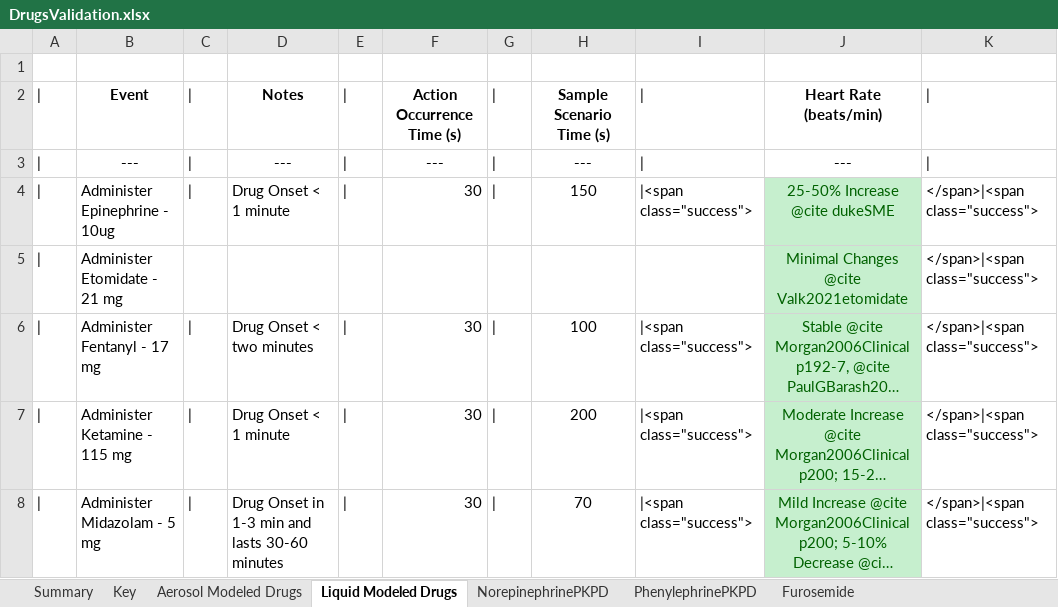
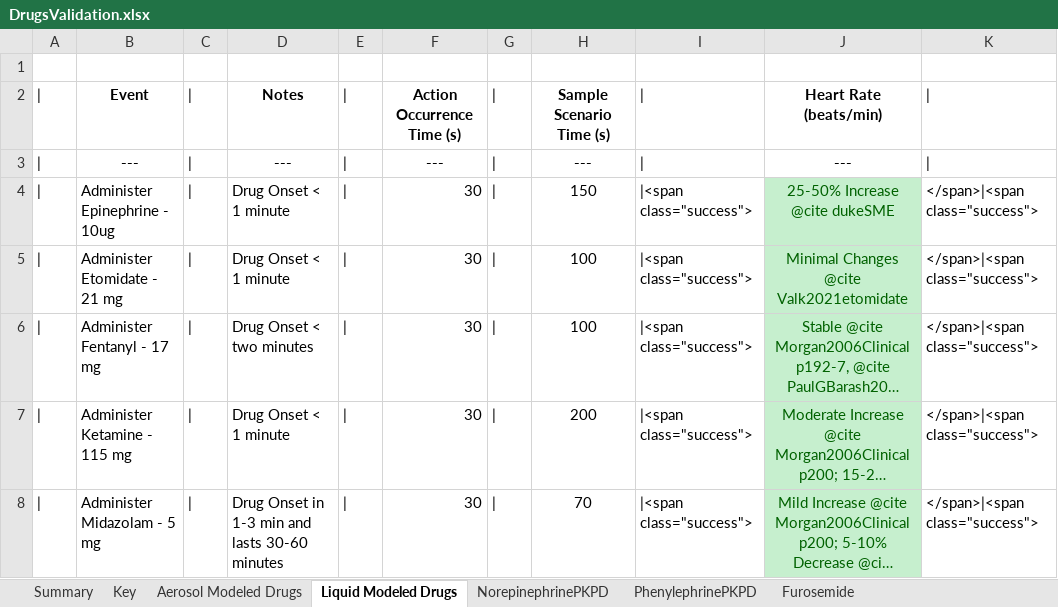
Before and after one commit to shawnhuyiwen/pulse, an Excel workbook: data/human/adult/validation/Scenarios/DrugsValidation.xlsx, sheet Liquid Modeled Drugs, drawn as a sheet; only a part is shown; long unchanged cells end in …; values as stored, in another font and other column widths than the file's, no borders; the diff names each change by its address in the sheet, - before the commit and + after, or states it on an @@ line.

Commit message:
Fixed tables in the drug methodology report.

```diff
--- a/data/human/adult/validation/Scenarios/DrugsValidation.xlsx (sheet Liquid Modeled Drugs)
+++ b/data/human/adult/validation/Scenarios/DrugsValidation.xlsx (sheet Liquid Modeled Drugs)
-C5: (empty)
+C5: |
-D5: (empty)
+D5: Drug Onset < 1 minute
-E5: (empty)
+E5: |
-F5: (empty)
+F5: 30
-G5: (empty)
+G5: |
-H5: (empty)
+H5: 100
-I5: (empty)
+I5: |<span class="success">
```
Also changed, not shown: sheet NorepinephrinePKPD, sheet PhenylephrinePKPD, 1 other file.
